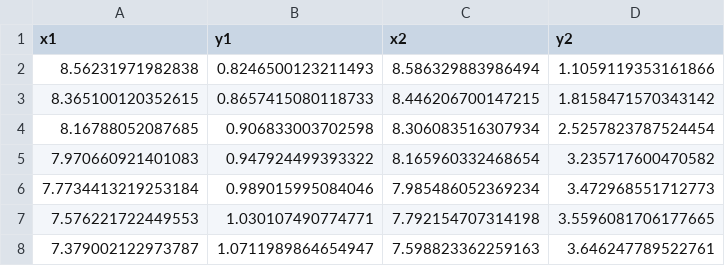
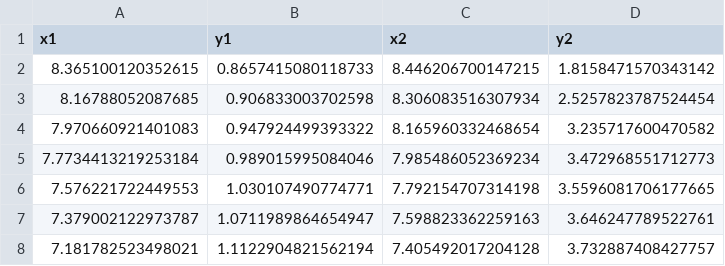
Before and after one commit to FithrotuzZ/dataset, a CSV file: exp/field1.2.csv, drawn as a sheet; only a part is shown; the shorter side is filled out with more unchanged rows.

Commit message:
Update field1.2.csv

```diff
--- a/exp/field1.2.csv
+++ b/exp/field1.2.csv
@@ -1,3 +1,2 @@
 x1,y1,x2,y2
-8.56231971982838,0.8246500123211493,8.586329883986494,1.1059119353161866
 8.365100120352615,0.8657415080118733,8.446206700147215,1.8158471570343142
```
